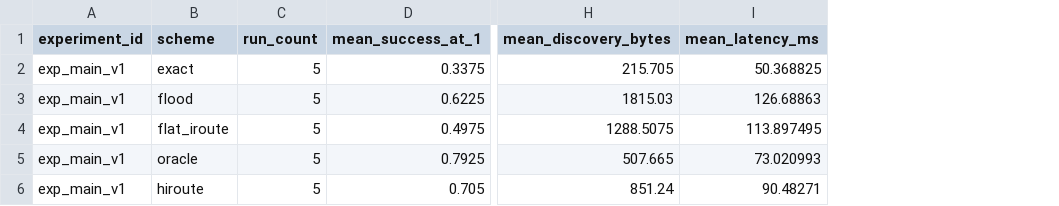
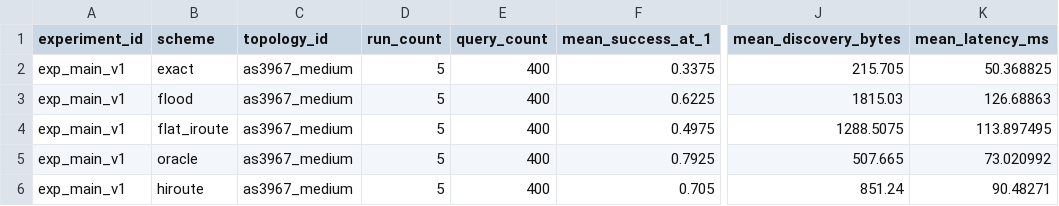
Before and after one commit to BIT-Orange/HiRoute, a CSV file: results/aggregate/main_success_overhead.csv, drawn as a sheet; only a part is shown, gaps mark what is left out; addresses are those after the commit; the diff names each change by its address in the sheet, - before the commit and + after, or states it on an @@ line.

```diff
--- a/results/aggregate/main_success_overhead.csv
+++ b/results/aggregate/main_success_overhead.csv
+column C (topology_id), rows 2-6: all as3967_medium
+column E (query_count), rows 2-6: all 400
-K5 (mean_latency_ms): 73.020993
+K5 (mean_latency_ms): 73.020992
```
Also changed, not shown: results/tables/main_success_overhead_table.csv, 22 other files.
